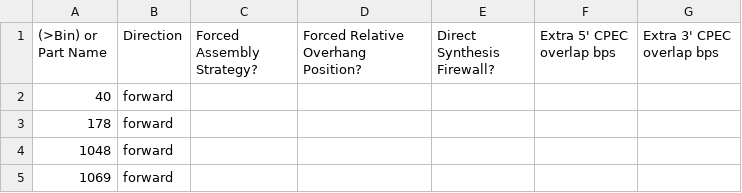
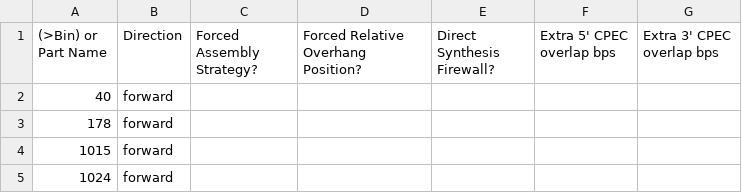
Before and after one commit to jvrana/jdna, a CSV file: DAS/assembly_parameters/results/targetpartsorder.csv (was DAS/assembly_parameters/target.csv), drawn as a sheet.

```diff
--- a/DAS/assembly_parameters/target.csv
+++ b/DAS/assembly_parameters/results/targetpartsorder.csv
@@ -3,3 +3,3 @@
 178,forward,,,,,
-1048,forward,,,,,
-1069,forward,,,,,
+1015,forward,,,,,
+1024,forward,,,,,
```
Also changed, not shown: DAS/assembly_parameters/parts.csv, 29 other files.
